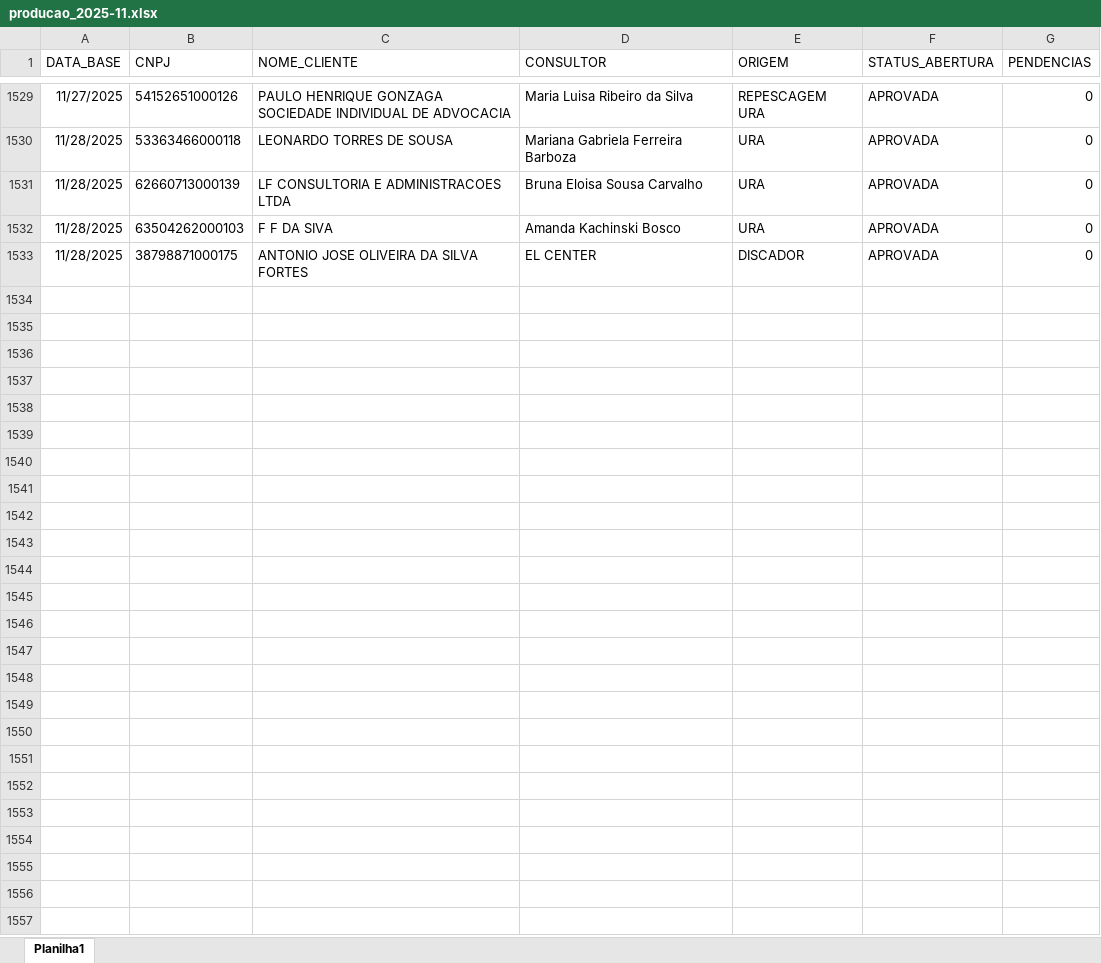
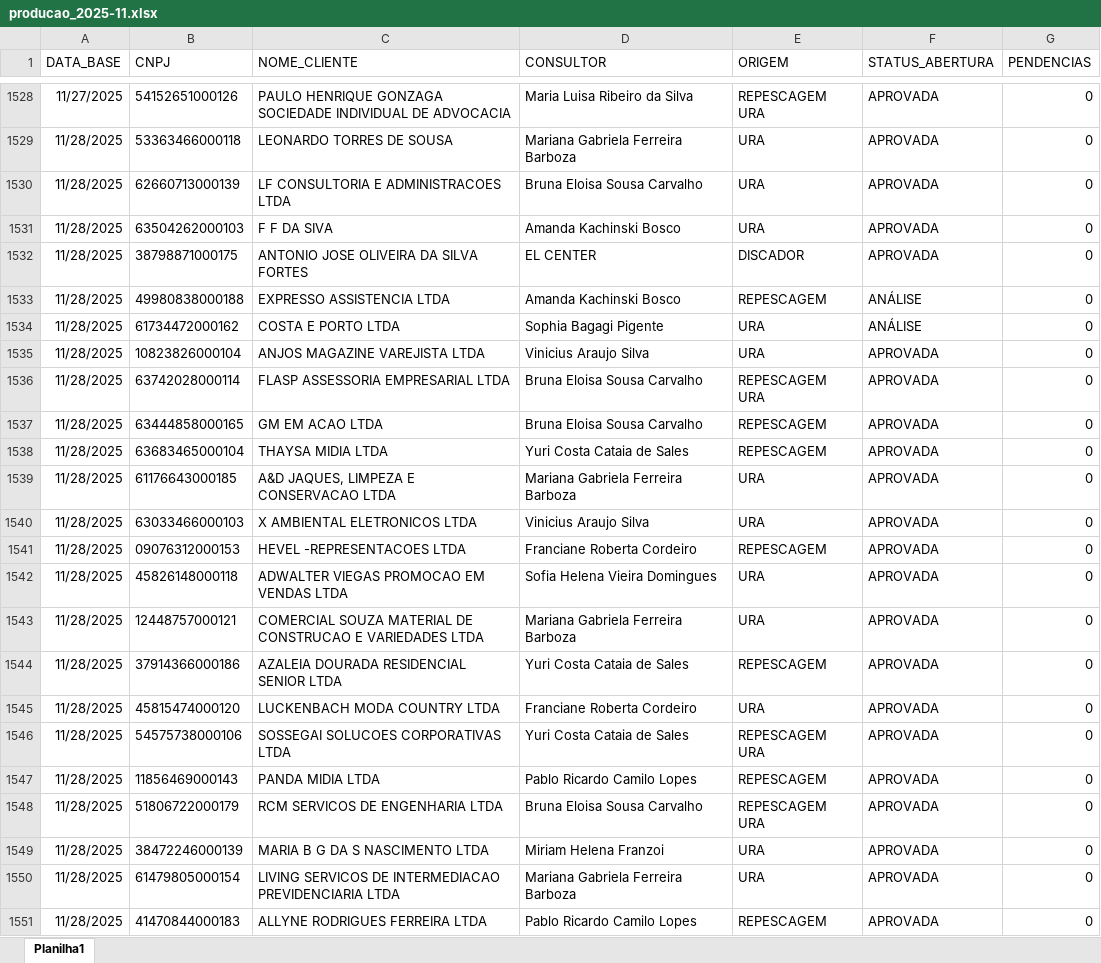
Before and after one commit to Augusto05/atlas, an Excel workbook: first-atlas/producao_2025-11.xlsx, sheet Planilha1, drawn as a sheet; only a part is shown, gaps mark what is left out; values as stored, in another font and other column widths than the file's, no borders; the diff covers the shown part only; the diff names each change by its address in the sheet, - before the commit and + after, or states it on an @@ line.

```diff
--- a/first-atlas/producao_2025-11.xlsx (sheet Planilha1)
+++ b/first-atlas/producao_2025-11.xlsx (sheet Planilha1)
+row 1533: 11/28/2025 | 49980838000188 | EXPRESSO ASSISTENCIA LTDA | Amanda Kachinski Bosco | REPESCAGEM | ANÁLISE | 0
+row 1534: 11/28/2025 | 61734472000162 | COSTA E PORTO LTDA | Sophia Bagagi Pigente | URA | ANÁLISE | 0
+row 1535: 11/28/2025 | 10823826000104 | ANJOS MAGAZINE VAREJISTA LTDA | Vinicius Araujo Silva | URA | APROVADA | 0
+row 1536: 11/28/2025 | 63742028000114 | FLASP ASSESSORIA EMPRESARIAL LTDA | Bruna Eloisa Sousa Carvalho | REPESCAGEM URA | APROVADA | 0
+row 1537: 11/28/2025 | 63444858000165 | GM EM ACAO LTDA | Bruna Eloisa Sousa Carvalho | REPESCAGEM | APROVADA | 0
+row 1538: 11/28/2025 | 63683465000104 | THAYSA MIDIA LTDA | Yuri Costa Cataia de Sales | REPESCAGEM | APROVADA | 0
+row 1539: 11/28/2025 | 61176643000185 | A&D JAQUES, LIMPEZA E CONSERVACAO LTDA | Mariana Gabriela Ferreira Barboza | URA | APROVADA | 0
+row 1540: 11/28/2025 | 63033466000103 | X AMBIENTAL ELETRONICOS LTDA | Vinicius Araujo Silva | URA | APROVADA | 0
+row 1541: 11/28/2025 | 09076312000153 | HEVEL -REPRESENTACOES LTDA | Franciane Roberta Cordeiro | REPESCAGEM | APROVADA | 0
+row 1542: 11/28/2025 | 45826148000118 | ADWALTER VIEGAS PROMOCAO EM VENDAS LTDA | Sofia Helena Vieira Domingues | URA | APROVADA | 0
+row 1543: 11/28/2025 | 12448757000121 | COMERCIAL SOUZA MATERIAL DE CONSTRUCAO E VARIEDADES LTDA | Mariana Gabriela Ferreira Barboza | URA | APROVADA | 0
+row 1544: 11/28/2025 | 37914366000186 | AZALEIA DOURADA RESIDENCIAL SENIOR LTDA | Yuri Costa Cataia de Sales | REPESCAGEM | APROVADA | 0
+row 1545: 11/28/2025 | 45815474000120 | LUCKENBACH MODA COUNTRY LTDA | Franciane Roberta Cordeiro | URA | APROVADA | 0
+row 1546: 11/28/2025 | 54575738000106 | SOSSEGAI SOLUCOES CORPORATIVAS LTDA | Yuri Costa Cataia de Sales | REPESCAGEM URA | APROVADA | 0
+row 1547: 11/28/2025 | 11856469000143 | PANDA MIDIA LTDA | Pablo Ricardo Camilo Lopes | REPESCAGEM | APROVADA | 0
+row 1548: 11/28/2025 | 51806722000179 | RCM SERVICOS DE ENGENHARIA LTDA | Bruna Eloisa Sousa Carvalho | REPESCAGEM URA | APROVADA | 0
+row 1549: 11/28/2025 | 38472246000139 | MARIA B G DA S NASCIMENTO LTDA | Miriam Helena Franzoi | URA | APROVADA | 0
+row 1550: 11/28/2025 | 61479805000154 | LIVING SERVICOS DE INTERMEDIACAO PREVIDENCIARIA LTDA | Mariana Gabriela Ferreira Barboza | URA | APROVADA | 0
+row 1551: 11/28/2025 | 41470844000183 | ALLYNE RODRIGUES FERREIRA LTDA | Pablo Ricardo Camilo Lopes | REPESCAGEM | APROVADA | 0
```
Also changed, not shown: 53 added rows, 1 removed row, 38 edited cells and cell formats elsewhere in this sheet, first-atlas/balde_2025-11.xlsx.
